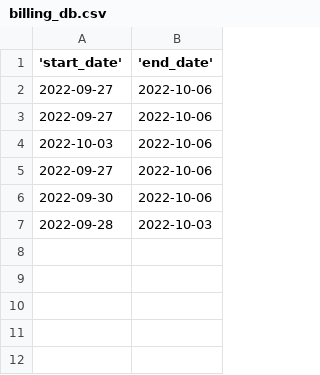
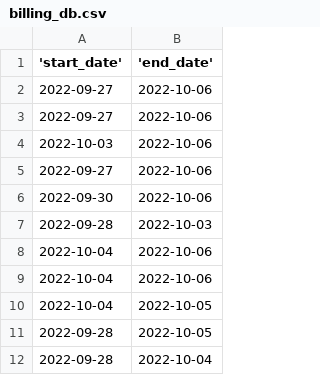
Before and after one commit to SzJagosz/rkswps2022, a CSV file: billing_db.csv, drawn as a sheet; the diff names each change by its address in the sheet, - before the commit and + after, or states it on an @@ line.

```diff
--- a/billing_db.csv
+++ b/billing_db.csv
+row 8: 2022-10-04 | 2022-10-06
+row 9: 2022-10-04 | 2022-10-06
+row 10: 2022-10-04 | 2022-10-05
+row 11: 2022-09-28 | 2022-10-05
+row 12: 2022-09-28 | 2022-10-04
```
Also changed, not shown: 9 other files.
